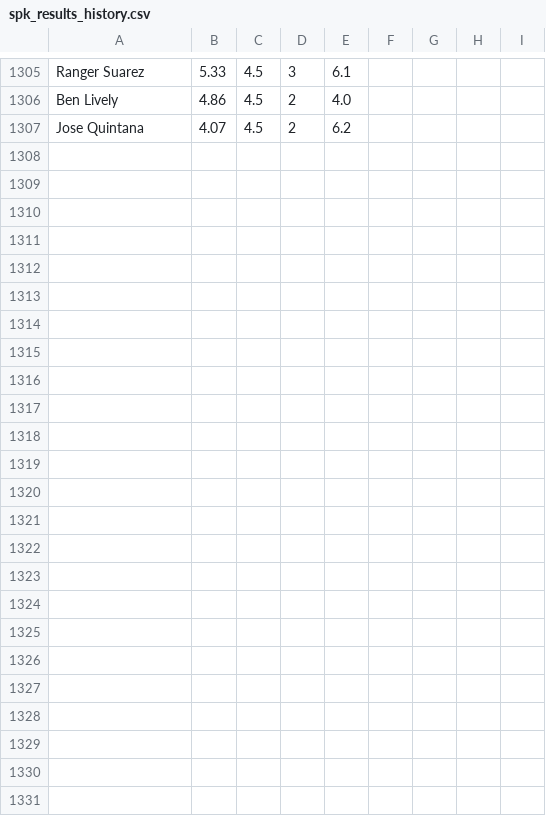
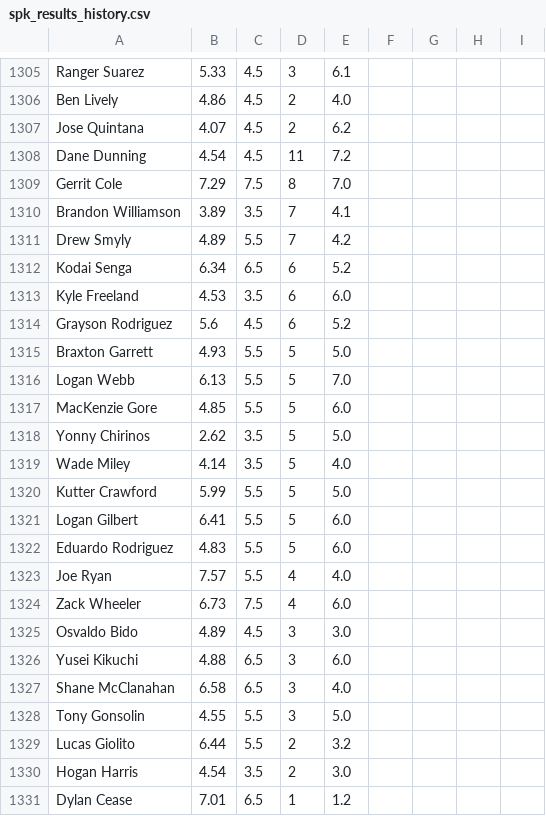
Before and after one commit to amaizehayes/sp-k-prediction-app, a CSV file: output/spk_results_history.csv, drawn as a sheet; only a part is shown, gaps mark what is left out.

```diff
--- a/output/spk_results_history.csv
+++ b/output/spk_results_history.csv
@@ -1307 +1307,25 @@ Ben Lively,4.86,4.5,2,4.0
 Jose Quintana,4.07,4.5,2,6.2
+Dane Dunning,4.54,4.5,11,7.2
+Gerrit Cole,7.29,7.5,8,7.0
+Brandon Williamson,3.89,3.5,7,4.1
+Drew Smyly,4.89,5.5,7,4.2
+Kodai Senga,6.34,6.5,6,5.2
+Kyle Freeland,4.53,3.5,6,6.0
+Grayson Rodriguez,5.6,4.5,6,5.2
+Braxton Garrett,4.93,5.5,5,5.0
+Logan Webb,6.13,5.5,5,7.0
+MacKenzie Gore,4.85,5.5,5,6.0
+Yonny Chirinos,2.62,3.5,5,5.0
+Wade Miley,4.14,3.5,5,4.0
+Kutter Crawford,5.99,5.5,5,5.0
+Logan Gilbert,6.41,5.5,5,6.0
+Eduardo Rodriguez,4.83,5.5,5,6.0
+Joe Ryan,7.57,5.5,4,4.0
+Zack Wheeler,6.73,7.5,4,6.0
+Osvaldo Bido,4.89,4.5,3,3.0
+Yusei Kikuchi,4.88,6.5,3,6.0
+Shane McClanahan,6.58,6.5,3,4.0
+Tony Gonsolin,4.55,5.5,3,5.0
+Lucas Giolito,6.44,5.5,2,3.2
+Hogan Harris,4.54,3.5,2,3.0
+Dylan Cease,7.01,6.5,1,1.2
```
Also changed, not shown: output/probable_starter_history.csv, output/sp_log_2023.csv, 12 other files.
